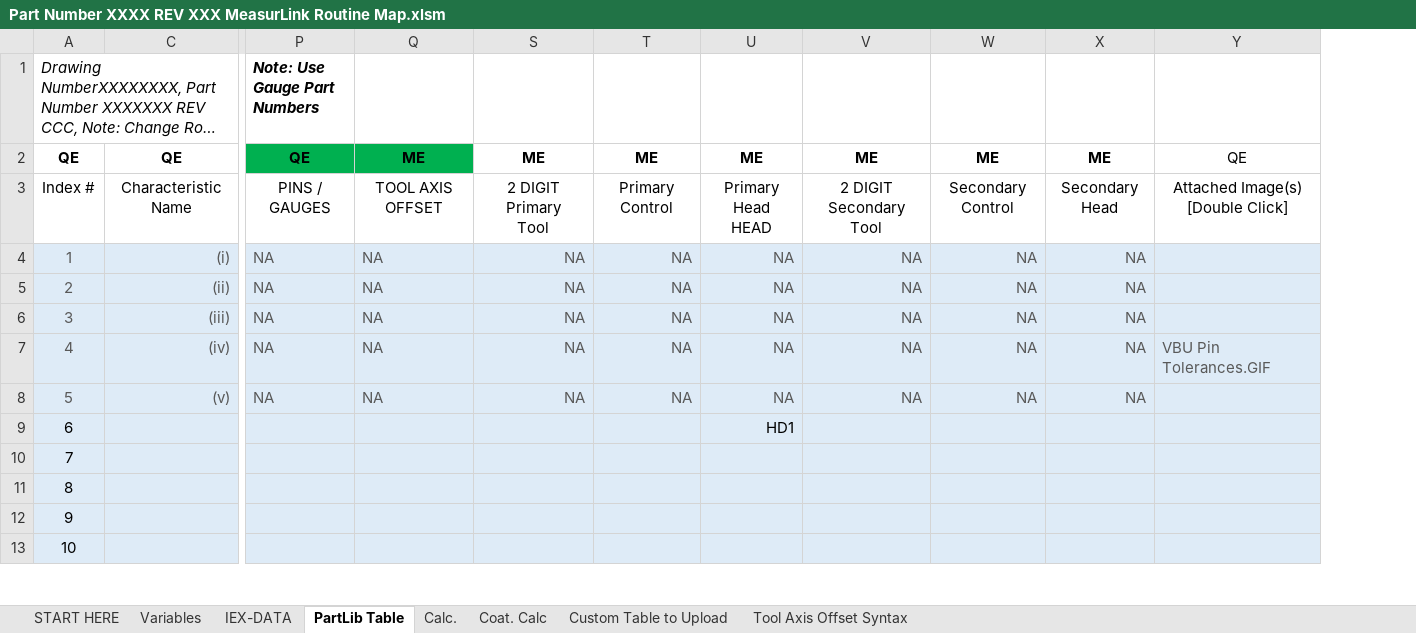
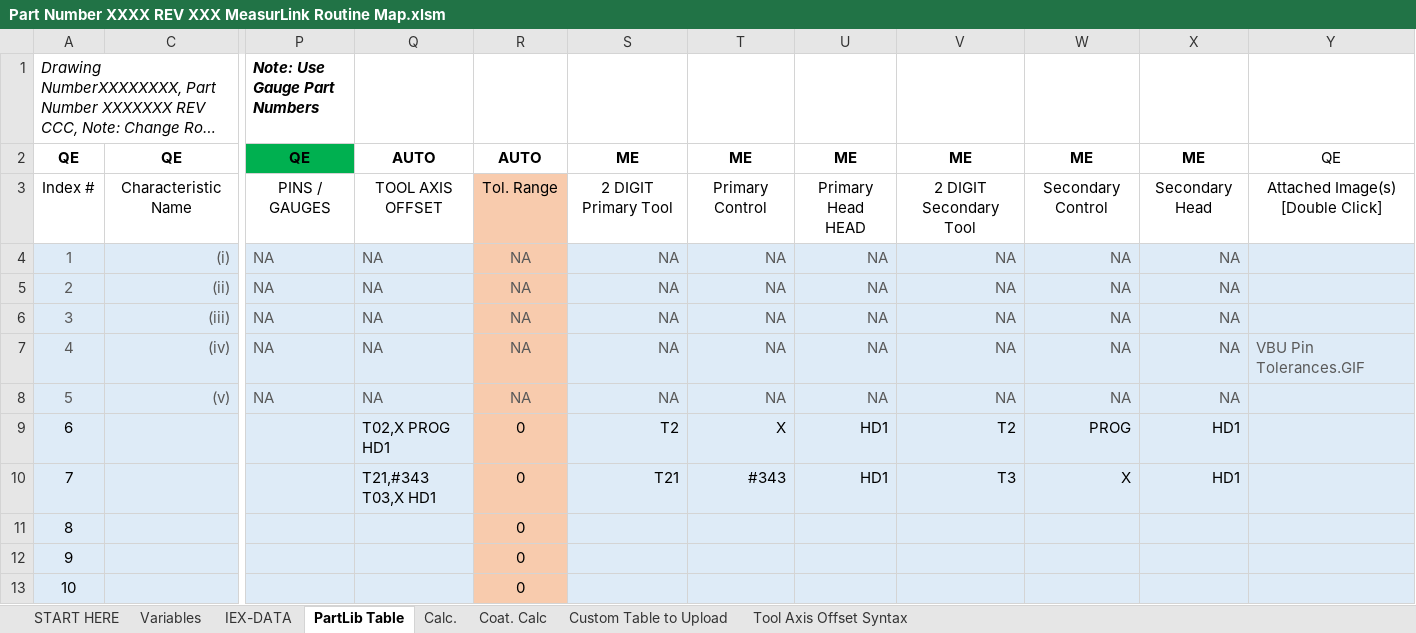
Before and after one commit to tall-geese/MeasurLink-InspPlan-Conversion, an Excel workbook: Part Number XXXX REV XXX MeasurLink Routine Map.xlsm, sheet PartLib Table, drawn as a sheet; only a part is shown, gaps mark what is left out; long unchanged cells end in …; values as stored, in another font and other column widths than the file's, no borders; conditional formats not drawn; ↵ is a line break in a cell; the diff names each change by its address in the sheet, - before the commit and + after, or states it on an @@ line.

Commit message:
added tool control validations and auto-formatting of the tool axis offset column

```diff
--- a/Part Number XXXX REV XXX MeasurLink Routine Map.xlsm (sheet PartLib Table)
+++ b/Part Number XXXX REV XXX MeasurLink Routine Map.xlsm (sheet PartLib Table)
@@ column R unhidden, rows 2-13: AUTO | Tol. Range | NA | NA | NA | NA | NA | 0 | 0 | 0 | 0 | 0 @@
-Q2: ME
+Q2: AUTO
-Q2 fill: #00B050
+Q2 fill: none
-S3: 2 DIGIT Primary ↵ Tool
+S3: 2 DIGIT Primary Tool
-V3: 2 DIGIT Secondary ↵ Tool
+V3: 2 DIGIT Secondary Tool
-Q9: (empty)
+Q9: T02,X PROG HD1
-S9: (empty)
+S9: T2
-T9: (empty)
+T9: X
-V9: (empty)
+V9: T2
-W9: (empty)
+W9: PROG
-X9:X10: (empty)
+X9:X10: HD1
-Q10: (empty)
+Q10: T21,#343 T03,X HD1
-S10: (empty)
+S10: T21
-T10: (empty)
+T10: #343
-U10: (empty)
+U10: HD1
-V10: (empty)
+V10: T3
-W10: (empty)
+W10: X
```
Also changed, not shown: sheet Custom Table to Upload, 3 other files.
